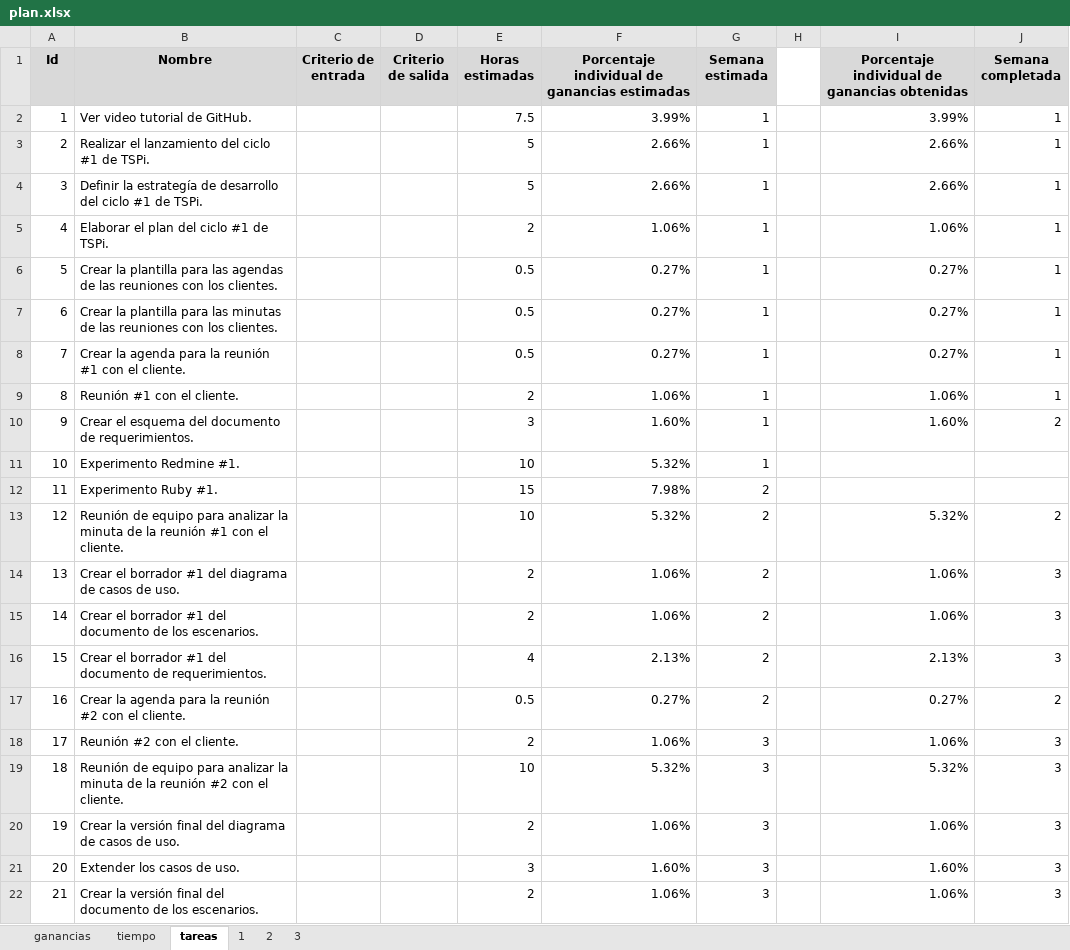
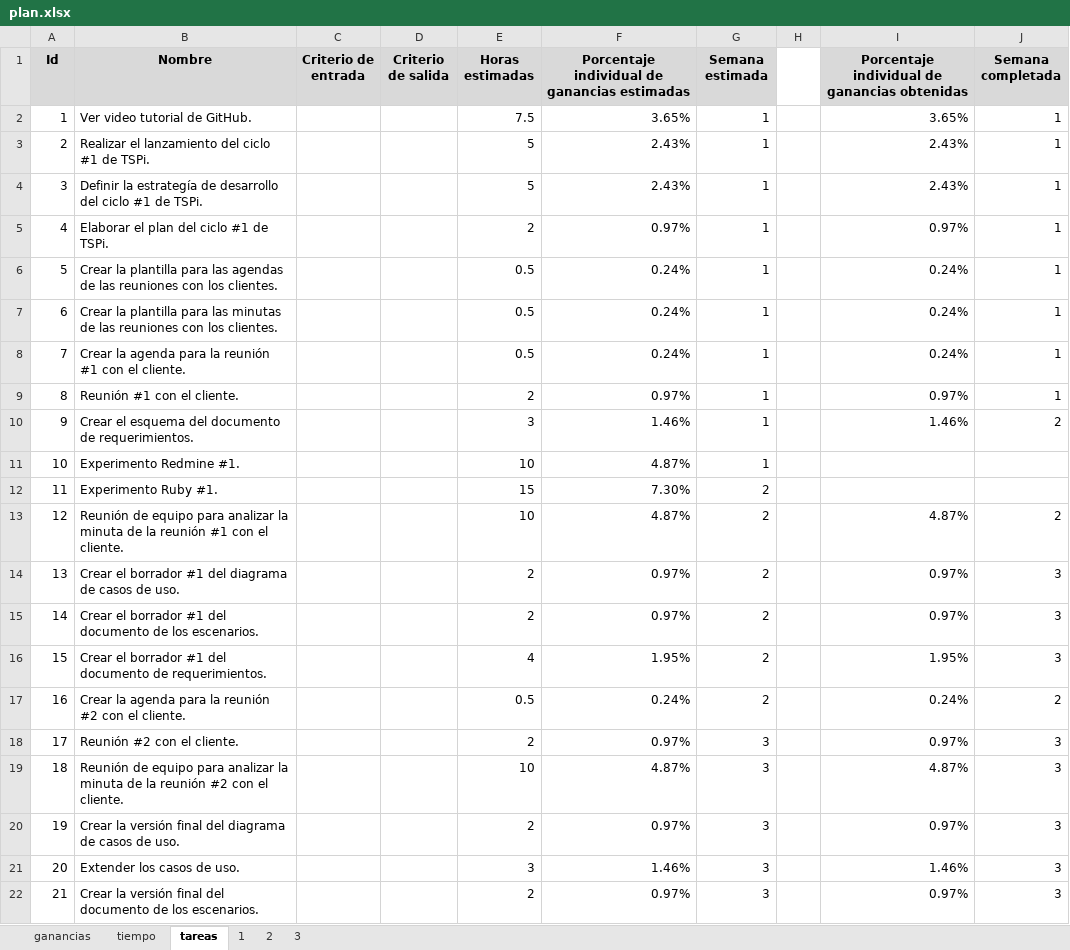
Before and after one commit to jw92/PPR, an Excel workbook: tspi/plan.xlsx, sheet tareas, drawn as a sheet; only a part is shown; values as stored, in another font and other column widths than the file's, no borders; the diff covers the shown part only; the diff names each change by its address in the sheet, - before the commit and + after, or states it on an @@ line.

Commit message:
Asignación de las tareas semana #1 ciclo #3

```diff
--- a/tspi/plan.xlsx (sheet tareas)
+++ b/tspi/plan.xlsx (sheet tareas)
-F2: 3.99%
+F2: 3.65%
-I2: 3.99%
+I2: 3.65%
-F3:F4: 2.66%
+F3:F4: 2.43%
-I3:I4: 2.66%
+I3:I4: 2.43%
-F5: 1.06%
+F5: 0.97%
-I5: 1.06%
+I5: 0.97%
-F6:F8: 0.27%
+F6:F8: 0.24%
-I6:I8: 0.27%
+I6:I8: 0.24%
-F9: 1.06%
+F9: 0.97%
-I9: 1.06%
+I9: 0.97%
-F10: 1.60%
+F10: 1.46%
-I10: 1.60%
+I10: 1.46%
-F11: 5.32%
+F11: 4.87%
-F12: 7.98%
+F12: 7.30%
-F13: 5.32%
+F13: 4.87%
-I13: 5.32%
+I13: 4.87%
-F14:F15: 1.06%
+F14:F15: 0.97%
-I14:I15: 1.06%
+I14:I15: 0.97%
-F16: 2.13%
+F16: 1.95%
-I16: 2.13%
+I16: 1.95%
-F17: 0.27%
+F17: 0.24%
-I17: 0.27%
+I17: 0.24%
-F18: 1.06%
+F18: 0.97%
-I18: 1.06%
+I18: 0.97%
-F19: 5.32%
+F19: 4.87%
-I19: 5.32%
+I19: 4.87%
-F20: 1.06%
+F20: 0.97%
-I20: 1.06%
+I20: 0.97%
-F21: 1.60%
+F21: 1.46%
-I21: 1.60%
+I21: 1.46%
-F22: 1.06%
+F22: 0.97%
-I22: 1.06%
+I22: 0.97%
```
Also changed, not shown: 6 added rows and 53 edited cells elsewhere in this sheet, sheet 3, sheet tiempo, sheet ganancias, sheet 2, charts or pictures, tspi/ciclo-3/20095495.xlsx, tspi/ciclo-3/20105627.xlsx, 4 other files.
